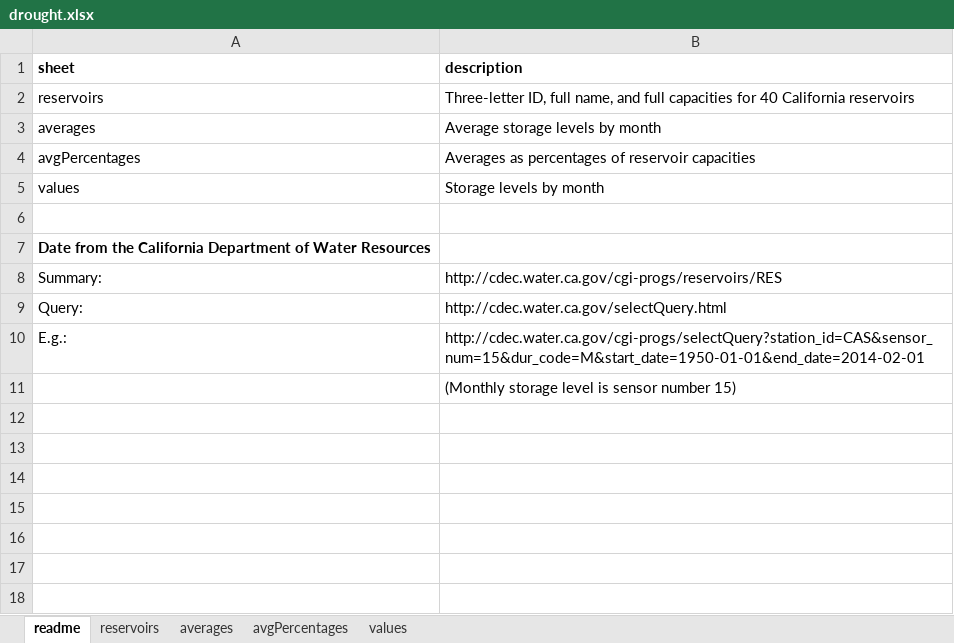
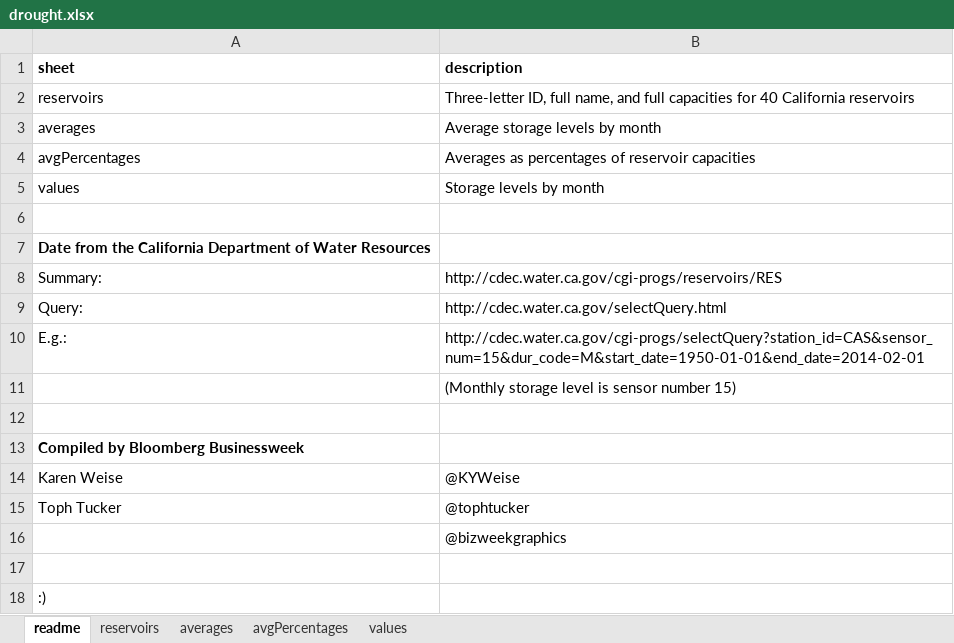
Before and after one commit to bizweekgraphics/marimekko-drought, an Excel workbook: data/drought.xlsx, sheet readme, drawn as a sheet; values as stored, in another font and other column widths than the file's, no borders; the diff names each change by its address in the sheet, - before the commit and + after, or states it on an @@ line.

Commit message:
jk bit more

```diff
--- a/data/drought.xlsx (sheet readme)
+++ b/data/drought.xlsx (sheet readme)
+row 12: (empty)
+row 13: Compiled by Bloomberg Businessweek
+row 14: Karen Weise | @KYWeise
+row 15: Toph Tucker | @tophtucker
+row 16:  | @bizweekgraphics
+row 17: (empty)
+row 18: :)
```
